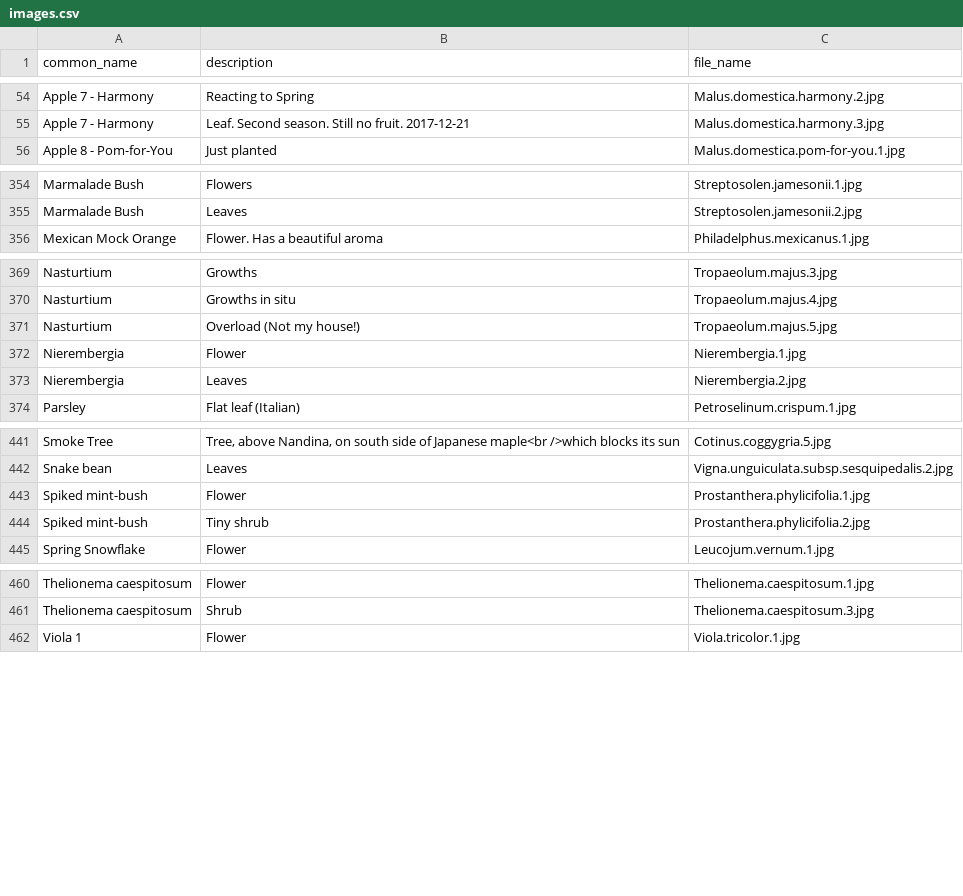
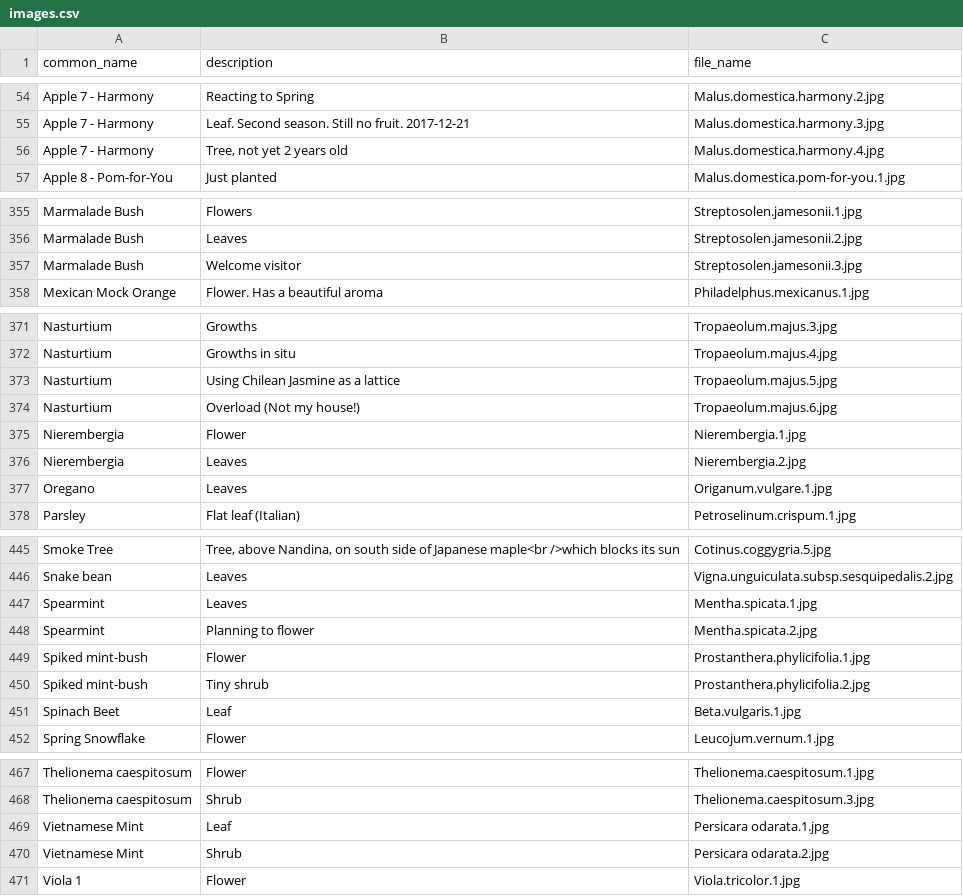
Before and after one commit to ronsavage/WWW-Garden-Design, a CSV file: data/images.csv, drawn as a sheet; only a part is shown, gaps mark what is left out.

```diff
--- a/data/images.csv
+++ b/data/images.csv
@@ -55,2 +55,3 @@
 "Apple 7 - Harmony","Leaf. Second season. Still no fruit. 2017-12-21","Malus.domestica.harmony.3.jpg"
+"Apple 7 - Harmony","Tree, not yet 2 years old","Malus.domestica.harmony.4.jpg"
 "Apple 8 - Pom-for-You","Just planted","Malus.domestica.pom-for-you.1.jpg"
@@ -355,2 +356,3 @@
 "Marmalade Bush","Leaves","Streptosolen.jamesonii.2.jpg"
+"Marmalade Bush","Welcome visitor","Streptosolen.jamesonii.3.jpg"
 "Mexican Mock Orange","Flower. Has a beautiful aroma","Philadelphus.mexicanus.1.jpg"
@@ -370,5 +372,7 @@
 "Nasturtium","Growths in situ","Tropaeolum.majus.4.jpg"
-"Nasturtium","Overload (Not my house!)","Tropaeolum.majus.5.jpg"
+"Nasturtium","Using Chilean Jasmine as a lattice","Tropaeolum.majus.5.jpg"
+"Nasturtium","Overload (Not my house!)","Tropaeolum.majus.6.jpg"
 "Nierembergia","Flower","Nierembergia.1.jpg"
 "Nierembergia","Leaves","Nierembergia.2.jpg"
+"Oregano","Leaves","Origanum.vulgare.1.jpg"
 "Parsley","Flat leaf (Italian)","Petroselinum.crispum.1.jpg"
@@ -442,4 +446,7 @@
 "Snake bean","Leaves","Vigna.unguiculata.subsp.sesquipedalis.2.jpg"
+"Spearmint","Leaves","Mentha.spicata.1.jpg"
+"Spearmint","Planning to flower","Mentha.spicata.2.jpg"
 "Spiked mint-bush","Flower","Prostanthera.phylicifolia.1.jpg"
 "Spiked mint-bush","Tiny shrub","Prostanthera.phylicifolia.2.jpg"
+"Spinach Beet","Leaf","Beta.vulgaris.1.jpg"
 "Spring Snowflake","Flower","Leucojum.vernum.1.jpg"
@@ -461,2 +468,4 @@
 "Thelionema caespitosum","Shrub","Thelionema.caespitosum.3.jpg"
+"Vietnamese Mint","Leaf","Persicara odarata.1.jpg"
+"Vietnamese Mint","Shrub","Persicara odarata.2.jpg"
 "Viola 1","Flower","Viola.tricolor.1.jpg"
```
Also changed, not shown: data/attributes.csv, data/flowers.csv, 2 other files.
